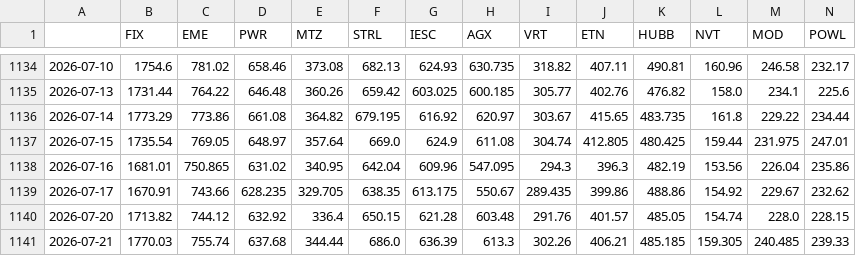
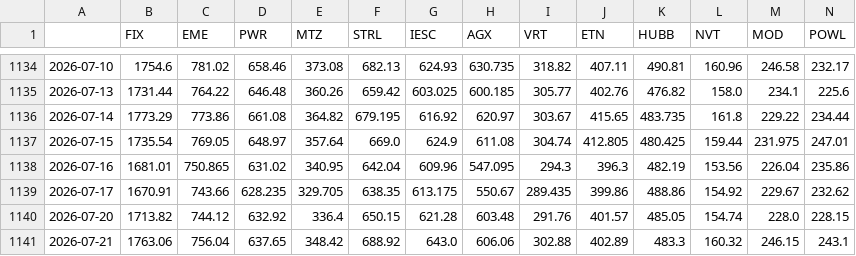
Before and after one commit to IneshRai/cif-index, a CSV file: data_snapshot/adj.csv, drawn as a sheet; only a part is shown, gaps mark what is left out; removed rows and columns are numbered as before the commit, all else as after; rows hold the shown columns only; the diff names each change by its address in the sheet, - before the commit and + after, or states it on an @@ line.

```diff
--- a/data_snapshot/adj.csv
+++ b/data_snapshot/adj.csv
-row 1141: 2026-07-21 | 1770.03 | 755.74 | 637.68 | 344.44 | 686.0 | 636.39 | 613.3 | 302.26 | 406.21 | 485.185 | 159.305 | 240.485 | 239.33
+row 1141: 2026-07-21 | 1763.06 | 756.04 | 637.65 | 348.42 | 688.92 | 643.0 | 606.06 | 302.88 | 402.89 | 483.3 | 160.32 | 246.15 | 243.1
```
Also changed, not shown: data_snapshot/bench.csv, data_snapshot/index_levels.csv, 3 other files.
